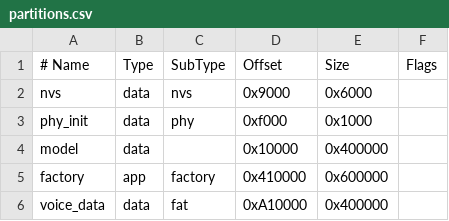
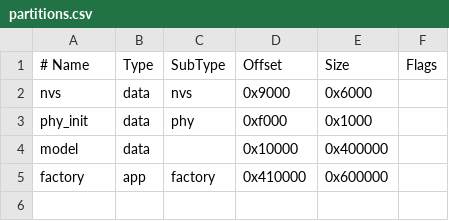
Before and after one commit to lilicqyu-ship-it/smart_voice, a CSV file: partitions.csv, drawn as a sheet.

Commit message:
feat: transition to online voice interaction and remove offline command support

```diff
--- a/partitions.csv
+++ b/partitions.csv
@@ -5,2 +5 @@ model,      data, ,        0x10000,  0x400000,
 factory,    app,  factory,  0x410000, 0x600000,
-voice_data, data, fat,      0xA10000, 0x400000,
```
Also changed, not shown: 15 other files.
